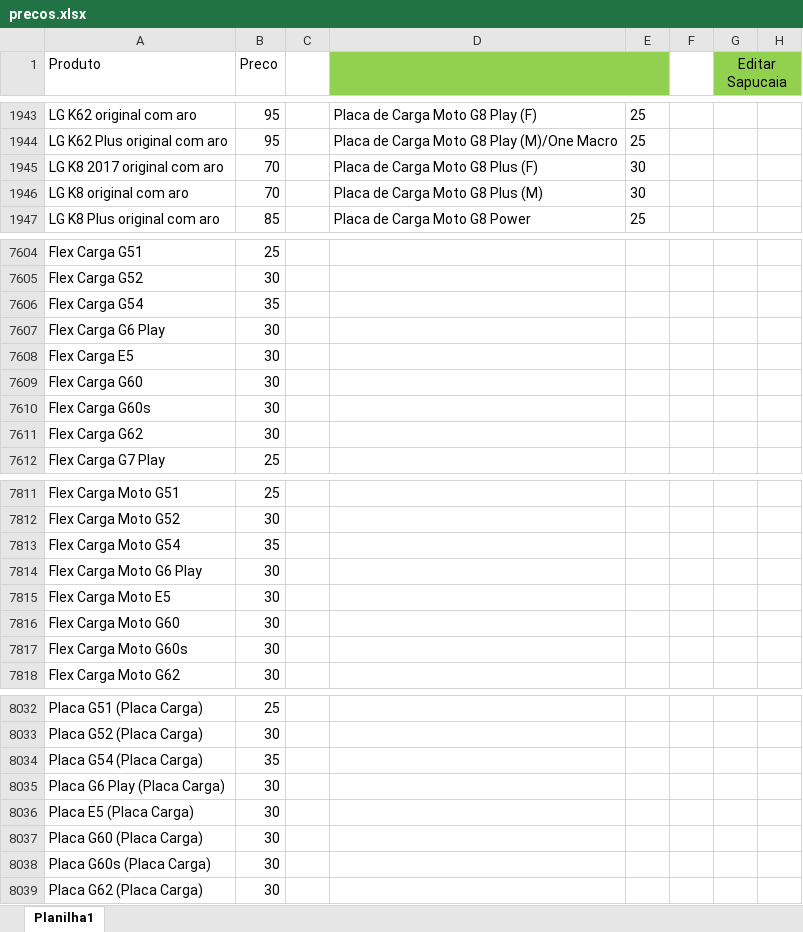
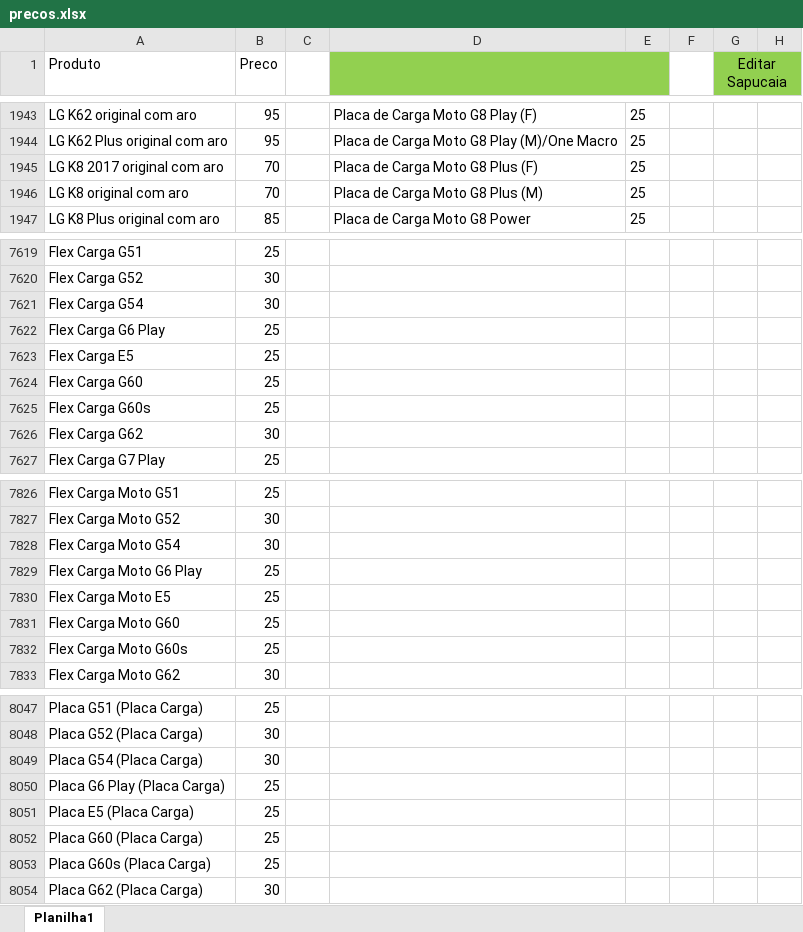
Before and after one commit to davidwcouto/bot_whats_NH, an Excel workbook: precos.xlsx, sheet Planilha1, drawn as a sheet; only a part is shown, gaps mark what is left out; values as stored, in another font and other column widths than the file's, no borders; conditional formats not drawn; addresses are those after the commit; the diff covers the shown part only; the diff names each change by its address in the sheet, - before the commit and + after, or states it on an @@ line.

```diff
--- a/precos.xlsx (sheet Planilha1)
+++ b/precos.xlsx (sheet Planilha1)
-E1945:E1946: 30
+E1945:E1946: 25
-B7621 (Preco): 35
+B7621 (Preco): 30
-B7622:B7625 (Preco): 30
+B7622:B7625 (Preco): 25
-B7828 (Preco): 35
+B7828 (Preco): 30
-B7829:B7832 (Preco): 30
+B7829:B7832 (Preco): 25
-B8049 (Preco): 35
+B8049 (Preco): 30
-B8050:B8053 (Preco): 30
+B8050:B8053 (Preco): 25
```
Also changed, not shown: 15 added rows and 85 edited cells elsewhere in this sheet, formulas that keep their value.
